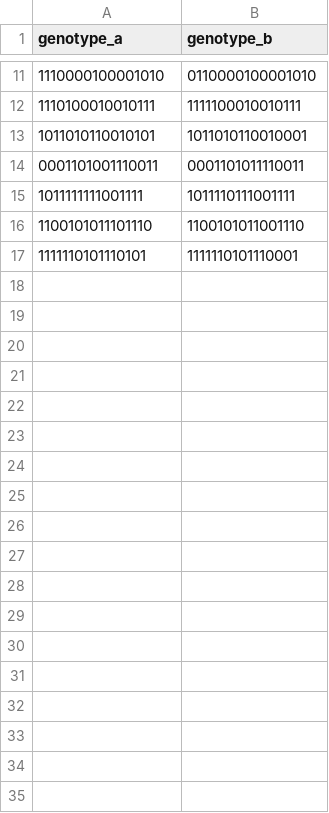
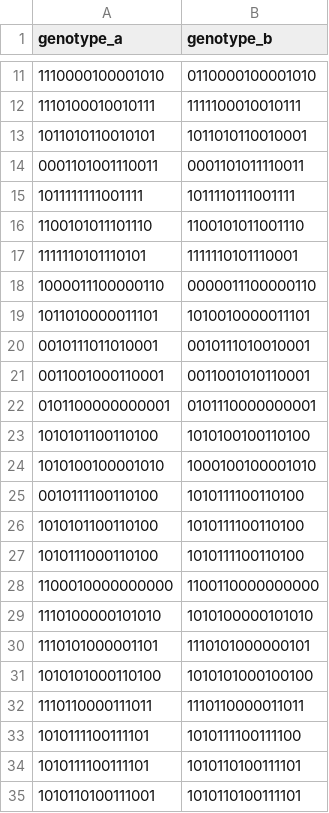
Before and after one commit to briney/autoimmune, a CSV file: experiments/CR9114/splits/eval_pairs.csv, drawn as a sheet; only a part is shown, gaps mark what is left out.

```diff
--- a/experiments/CR9114/splits/eval_pairs.csv
+++ b/experiments/CR9114/splits/eval_pairs.csv
@@ -17 +17,19 @@ genotype_a,genotype_b
 1111110101110101,1111110101110001
+1000011100000110,0000011100000110
+1011010000011101,1010010000011101
+0010111011010001,0010111010010001
+0011001000110001,0011001010110001
+0101100000000001,0101110000000001
+1010101100110100,1010100100110100
+1010100100001010,1000100100001010
+0010111100110100,1010111100110100
+1010101100110100,1010111100110100
+1010111000110100,1010111100110100
+1100010000000000,1100110000000000
+1110100000101010,1010100000101010
+1110101000001101,1110101000000101
+1010101000110100,1010101000100100
+1110110000111011,1110110000011011
+1010111100111101,1010111100111100
+1010111100111101,1010110100111101
+1010110100111001,1010110100111101
```
Also changed, not shown: experiments/CR9114/splits/eval_genotypes.csv, experiments/CR9114/splits/eval_truth.csv, 5 other files.
